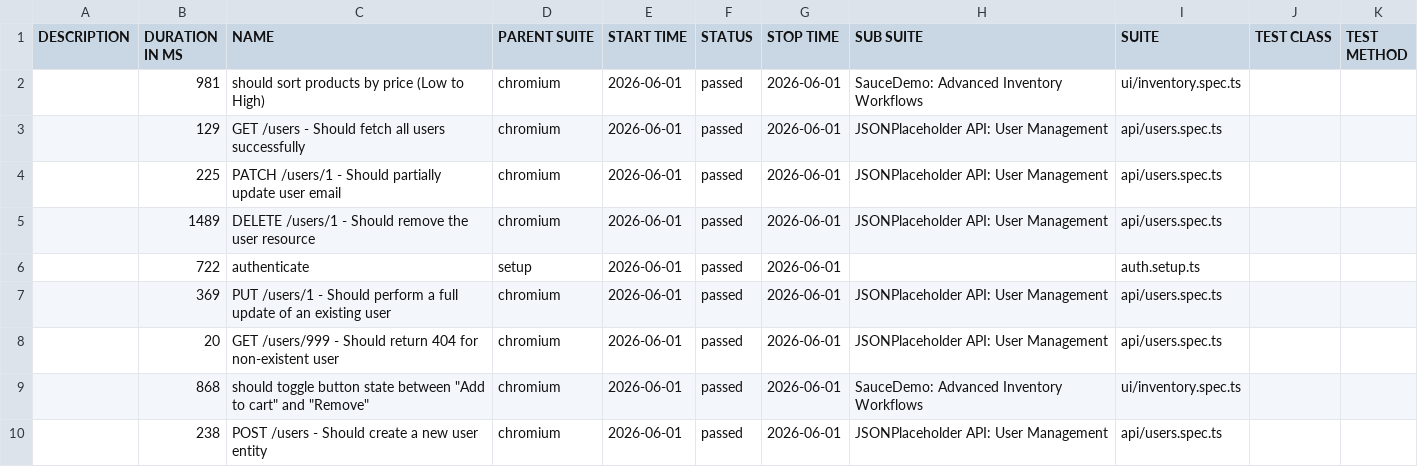
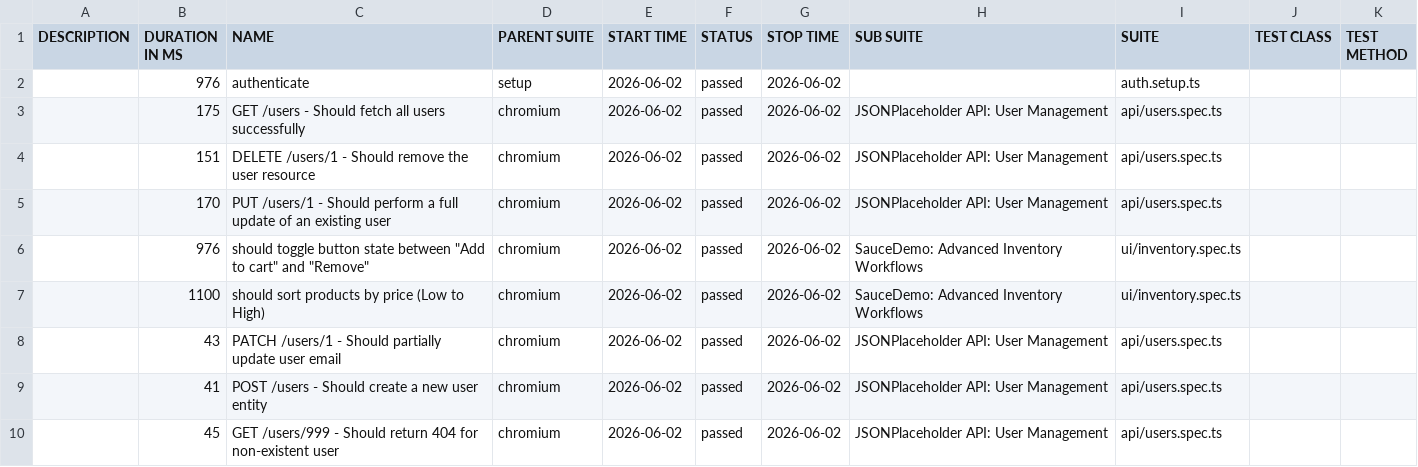
Before and after one commit to QAhmet1/soucedemo_playwright, a CSV file: data/suites.csv, drawn as a sheet.

```diff
--- a/data/suites.csv
+++ b/data/suites.csv
@@ -1,10 +1,10 @@
 "DESCRIPTION","DURATION IN MS","NAME","PARENT SUITE","START TIME","STATUS","STOP TIME","SUB SUITE","SUITE","TEST CLASS","TEST METHOD"
-"","981","should sort products by price (Low to High)","chromium","2026-06-01","passed","2026-06-01","SauceDemo: Advanced Inventory Workflows","ui/inventory.spec.ts","",""
-"","129","GET /users - Should fetch all users successfully","chromium","2026-06-01","passed","2026-06-01","JSONPlaceholder API: User Management","api/users.spec.ts","",""
-"","225","PATCH /users/1 - Should partially update user email","chromium","2026-06-01","passed","2026-06-01","JSONPlaceholder API: User Management","api/users.spec.ts","",""
-"","1489","DELETE /users/1 - Should remove the user resource","chromium","2026-06-01","passed","2026-06-01","JSONPlaceholder API: User Management","api/users.spec.ts","",""
-"","722","authenticate","setup","2026-06-01","passed","2026-06-01","","auth.setup.ts","",""
-"","369","PUT /users/1 - Should perform a full update of an existing user","chromium","2026-06-01","passed","2026-06-01","JSONPlaceholder API: User Management","api/users.spec.ts","",""
-"","20","GET /users/999 - Should return 404 for non-existent user","chromium","2026-06-01","passed","2026-06-01","JSONPlaceholder API: User Management","api/users.spec.ts","",""
-"","868","should toggle button state between ""Add to cart"" and ""Remove""","chromium","2026-06-01","passed","2026-06-01","SauceDemo: Advanced Inventory Workflows","ui/inventory.spec.ts","",""
-"","238","POST /users - Should create a new user entity","chromium","2026-06-01","passed","2026-06-01","JSONPlaceholder API: User Management","api/users.spec.ts","",""
+"","976","authenticate","setup","2026-06-02","passed","2026-06-02","","auth.setup.ts","",""
+"","175","GET /users - Should fetch all users successfully","chromium","2026-06-02","passed","2026-06-02","JSONPlaceholder API: User Management","api/users.spec.ts","",""
+"","151","DELETE /users/1 - Should remove the user resource","chromium","2026-06-02","passed","2026-06-02","JSONPlaceholder API: User Management","api/users.spec.ts","",""
+"","170","PUT /users/1 - Should perform a full update of an existing user","chromium","2026-06-02","passed","2026-06-02","JSONPlaceholder API: User Management","api/users.spec.ts","",""
+"","976","should toggle button state between ""Add to cart"" and ""Remove""","chromium","2026-06-02","passed","2026-06-02","SauceDemo: Advanced Inventory Workflows","ui/inventory.spec.ts","",""
+"","1100","should sort products by price (Low to High)","chromium","2026-06-02","passed","2026-06-02","SauceDemo: Advanced Inventory Workflows","ui/inventory.spec.ts","",""
+"","43","PATCH /users/1 - Should partially update user email","chromium","2026-06-02","passed","2026-06-02","JSONPlaceholder API: User Management","api/users.spec.ts","",""
+"","41","POST /users - Should create a new user entity","chromium","2026-06-02","passed","2026-06-02","JSONPlaceholder API: User Management","api/users.spec.ts","",""
+"","45","GET /users/999 - Should return 404 for non-existent user","chromium","2026-06-02","passed","2026-06-02","JSONPlaceholder API: User Management","api/users.spec.ts","",""
```
Also changed, not shown: 39 other files.
